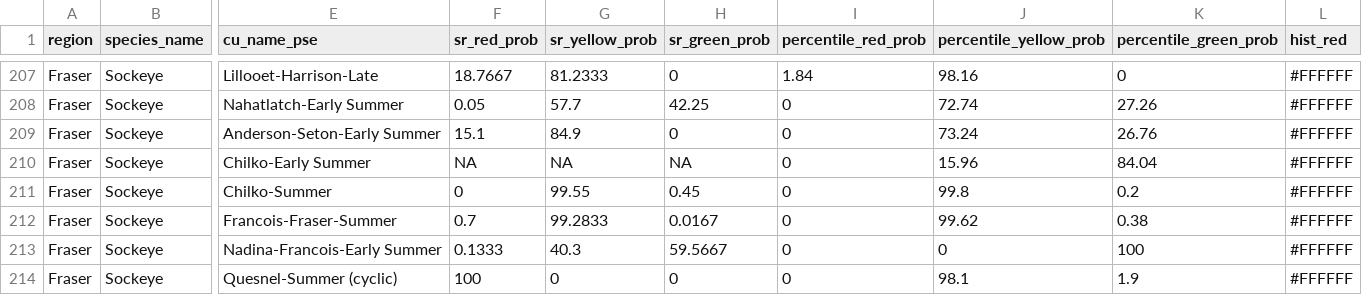
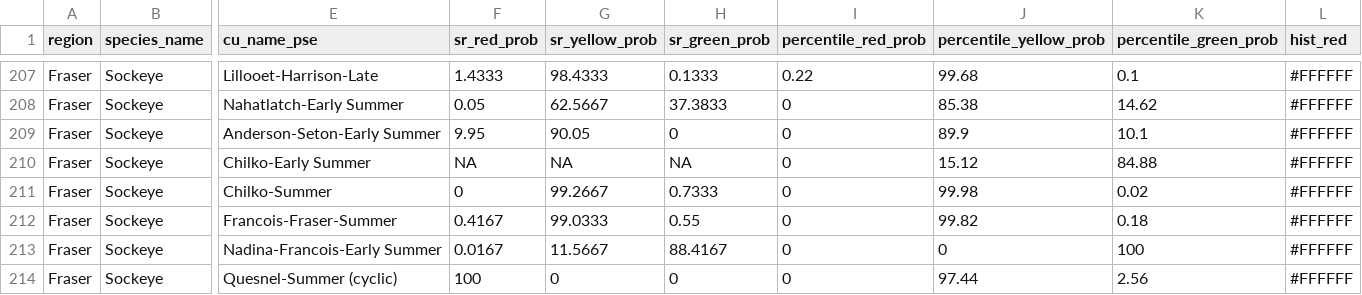
Before and after one commit to salmonwatersheds/population-indicators, a CSV file: biological-status/output/dataset101_biological_status.csv, drawn as a sheet; only a part is shown, gaps mark what is left out; the diff covers the shown part only; the diff names each change by its address in the sheet, - before the commit and + after, or states it on an @@ line.

```diff
--- a/biological-status/output/dataset101_biological_status.csv
+++ b/biological-status/output/dataset101_biological_status.csv
-F207 (sr_red_prob): 18.7667
+F207 (sr_red_prob): 1.4333
-G207 (sr_yellow_prob): 81.2333
+G207 (sr_yellow_prob): 98.4333
-H207 (sr_green_prob): 0
+H207 (sr_green_prob): 0.1333
-I207 (percentile_red_prob): 1.84
+I207 (percentile_red_prob): 0.22
-J207 (percentile_yellow_prob): 98.16
+J207 (percentile_yellow_prob): 99.68
-K207 (percentile_green_prob): 0
+K207 (percentile_green_prob): 0.1
-G208 (sr_yellow_prob): 57.7
+G208 (sr_yellow_prob): 62.5667
-H208 (sr_green_prob): 42.25
+H208 (sr_green_prob): 37.3833
-J208 (percentile_yellow_prob): 72.74
+J208 (percentile_yellow_prob): 85.38
-K208 (percentile_green_prob): 27.26
+K208 (percentile_green_prob): 14.62
-F209 (sr_red_prob): 15.1
+F209 (sr_red_prob): 9.95
-G209 (sr_yellow_prob): 84.9
+G209 (sr_yellow_prob): 90.05
-J209 (percentile_yellow_prob): 73.24
+J209 (percentile_yellow_prob): 89.9
-K209 (percentile_green_prob): 26.76
+K209 (percentile_green_prob): 10.1
-J210 (percentile_yellow_prob): 15.96
+J210 (percentile_yellow_prob): 15.12
-K210 (percentile_green_prob): 84.04
+K210 (percentile_green_prob): 84.88
-G211 (sr_yellow_prob): 99.55
+G211 (sr_yellow_prob): 99.2667
-H211 (sr_green_prob): 0.45
+H211 (sr_green_prob): 0.7333
-J211 (percentile_yellow_prob): 99.8
+J211 (percentile_yellow_prob): 99.98
-K211 (percentile_green_prob): 0.2
+K211 (percentile_green_prob): 0.02
-F212 (sr_red_prob): 0.7
+F212 (sr_red_prob): 0.4167
-G212 (sr_yellow_prob): 99.2833
+G212 (sr_yellow_prob): 99.0333
-H212 (sr_green_prob): 0.0167
+H212 (sr_green_prob): 0.55
-J212 (percentile_yellow_prob): 99.62
+J212 (percentile_yellow_prob): 99.82
-K212 (percentile_green_prob): 0.38
+K212 (percentile_green_prob): 0.18
-F213 (sr_red_prob): 0.1333
+F213 (sr_red_prob): 0.0167
-G213 (sr_yellow_prob): 40.3
+G213 (sr_yellow_prob): 11.5667
-H213 (sr_green_prob): 59.5667
+H213 (sr_green_prob): 88.4167
-J214 (percentile_yellow_prob): 98.1
+J214 (percentile_yellow_prob): 97.44
-K214 (percentile_green_prob): 1.9
+K214 (percentile_green_prob): 2.56
```
Also changed, not shown: 69 edited cells elsewhere in this file, biological-status/output/dataset102_benchmarks.csv, 5 other files.
